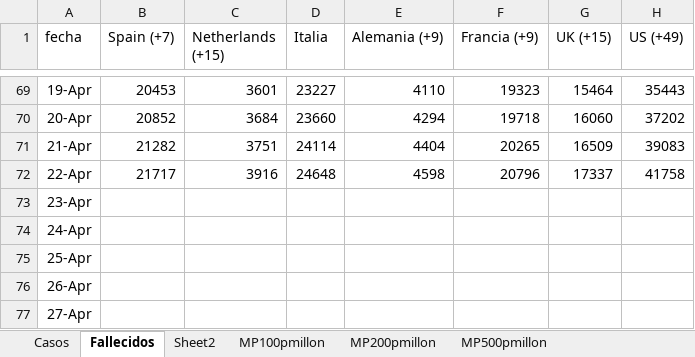
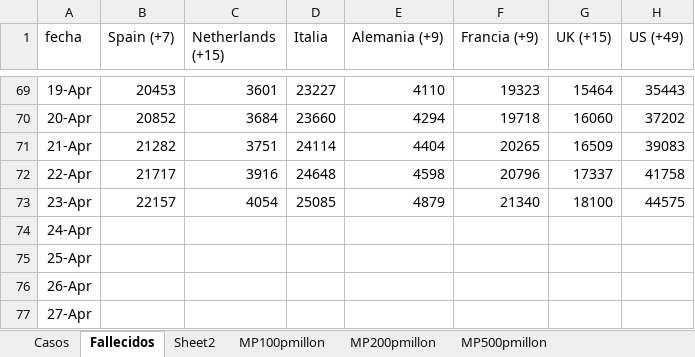
Before and after one commit to nava17490/PowerBI_Covid, an Excel workbook: Sources/Paises.xlsx, sheet Fallecidos, drawn as a sheet; only a part is shown, gaps mark what is left out; values as stored, in another font and other column widths than the file's, no borders; the diff names each change by its address in the sheet, - before the commit and + after, or states it on an @@ line.

Commit message:
Automatic daily update of data

```diff
--- a/Sources/Paises.xlsx (sheet Fallecidos)
+++ b/Sources/Paises.xlsx (sheet Fallecidos)
-B73 (Spain (+7)): (empty)
+B73 (Spain (+7)): 22157
-C73 (Netherlands (+15)): (empty)
+C73 (Netherlands (+15)): 4054
-D73 (Italia): (empty)
+D73 (Italia): 25085
-E73 (Alemania (+9)): (empty)
+E73 (Alemania (+9)): 4879
-F73 (Francia (+9)): (empty)
+F73 (Francia (+9)): 21340
-G73 (UK (+15)): (empty)
+G73 (UK (+15)): 18100
-H73 (US (+49)): (empty)
+H73 (US (+49)): 44575
```
Also changed, not shown: sheet Casos, 6 other files.
